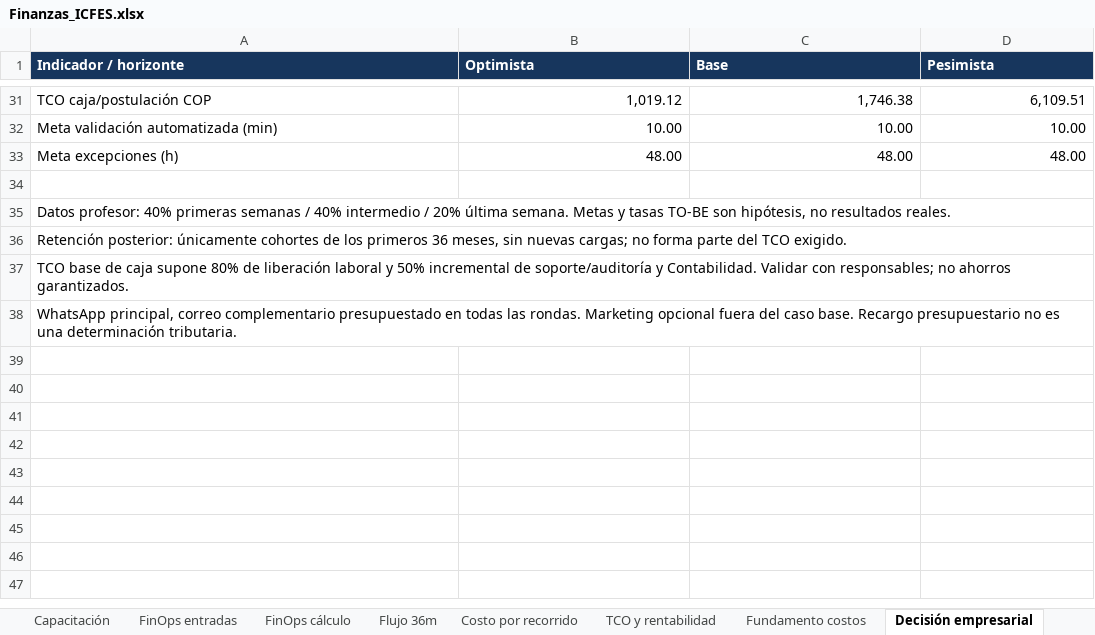
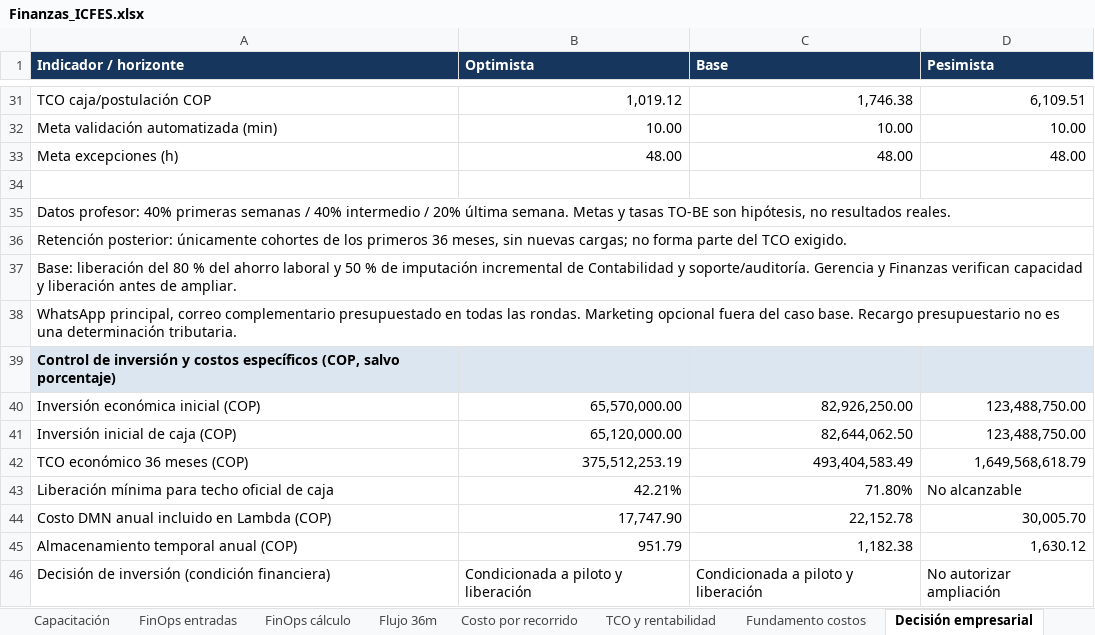
Before and after one commit to ks-correa/Icfes, an Excel workbook: Finanzas_ICFES.xlsx, sheet Decisión empresarial, drawn as a sheet; only a part is shown, gaps mark what is left out; values as stored, in another font and other column widths than the file's, no borders; the diff names each change by its address in the sheet, - before the commit and + after, or states it on an @@ line.

Commit message:
Actualizar Finanzas_ICFES definitivo

```diff
--- a/Finanzas_ICFES.xlsx (sheet Decisión empresarial)
+++ b/Finanzas_ICFES.xlsx (sheet Decisión empresarial)
-A37 (Indicador / horizonte): TCO base de caja supone 80% de liberación laboral y 50% incremental de soporte/auditoría y Contabilidad. Validar con responsables; no ahorros garantizados.
+A37 (Indicador / horizonte): Base: liberación del 80 % del ahorro laboral y 50 % de imputación incremental de Contabilidad y soporte/auditoría. Gerencia y Finanzas verifican capacidad y liberación antes de ampliar.
+row 39: Control de inversión y costos específicos (COP, salvo porcentaje)
+row 40: Inversión económica inicial (COP) | 65,570,000.00 | 82,926,250.00 | 123,488,750.00
+row 41: Inversión inicial de caja (COP) | 65,120,000.00 | 82,644,062.50 | 123,488,750.00
+row 42: TCO económico 36 meses (COP) | 375,512,253.19 | 493,404,583.49 | 1,649,568,618.79
+row 43: Liberación mínima para techo oficial de caja | 42.21% | 71.80% | No alcanzable
+row 44: Costo DMN anual incluido en Lambda (COP) | 17,747.90 | 22,152.78 | 30,005.70
+row 45: Almacenamiento temporal anual (COP) | 951.79 | 1,182.38 | 1,630.12
+row 46: Decisión de inversión (condición financiera) | Condicionada a piloto y liberación | Condicionada a piloto y liberación | No autorizar ampliación
```
Also changed, not shown: sheet Flujo 36m, sheet TCO y rentabilidad, sheet Presupuesto Lambda, sheet Fundamento costos, sheet FinOps cálculo, sheet Capacidad To-Be, 2 more sheets, formulas that keep their value, charts or pictures.
